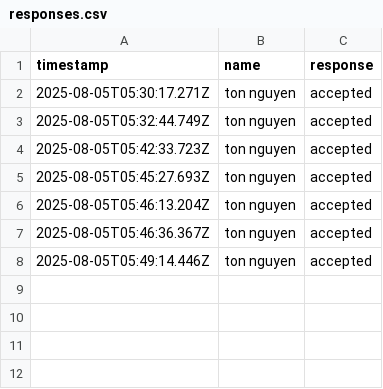
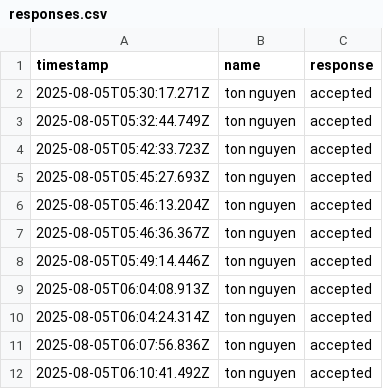
Before and after one commit to TonHNguyen/e-invite, a CSV file: responses.csv, drawn as a sheet.

```diff
--- a/responses.csv
+++ b/responses.csv
@@ -8 +8,5 @@ timestamp,name,response
 "2025-08-05T05:49:14.446Z","ton nguyen","accepted"
+"2025-08-05T06:04:08.913Z","ton nguyen","accepted"
+"2025-08-05T06:04:24.314Z","ton nguyen","accepted"
+"2025-08-05T06:07:56.836Z","ton nguyen","accepted"
+"2025-08-05T06:10:41.492Z","ton nguyen","accepted"
```
Also changed, not shown: 5 other files.
